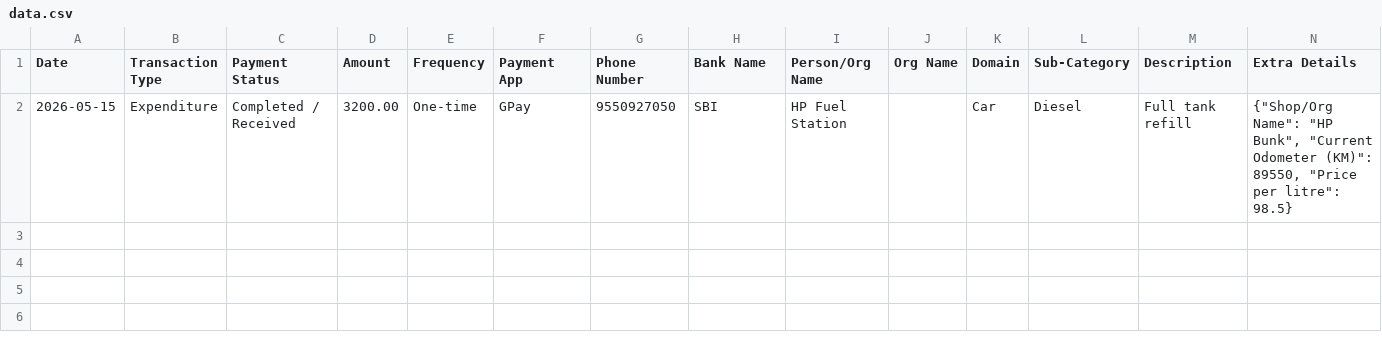
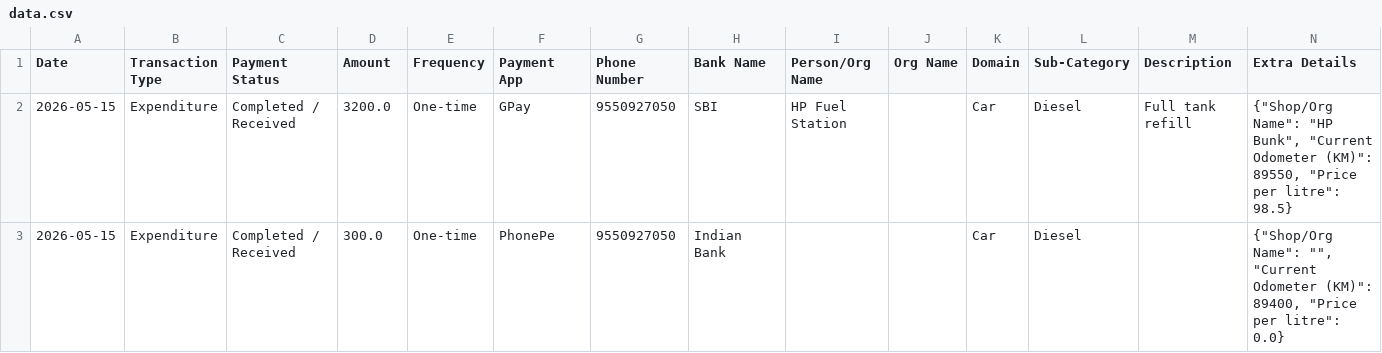
Before and after one commit to Prakash-1619/Finance, a CSV file: data.csv, drawn as a sheet.

Commit message:
Added Car transaction

```diff
--- a/data.csv
+++ b/data.csv
@@ -1,2 +1,3 @@
 Date,Transaction Type,Payment Status,Amount,Frequency,Payment App,Phone Number,Bank Name,Person/Org Name,Org Name,Domain,Sub-Category,Description,Extra Details
-2026-05-15,Expenditure,Completed / Received,3200.00,One-time,GPay,9550927050,SBI,HP Fuel Station,,Car,Diesel,Full tank refill,"{""Shop/Org Name"": ""HP Bunk"", ""Current Odometer (KM)"": 89550, ""Price per litre"": 98.5}"
+2026-05-15,Expenditure,Completed / Received,3200.0,One-time,GPay,9550927050,SBI,HP Fuel Station,,Car,Diesel,Full tank refill,"{""Shop/Org Name"": ""HP Bunk"", ""Current Odometer (KM)"": 89550, ""Price per litre"": 98.5}"
+2026-05-15,Expenditure,Completed / Received,300.0,One-time,PhonePe,9550927050,Indian Bank,,,Car,Diesel,,"{""Shop/Org Name"": """", ""Current Odometer (KM)"": 89400, ""Price per litre"": 0.0}"
```
